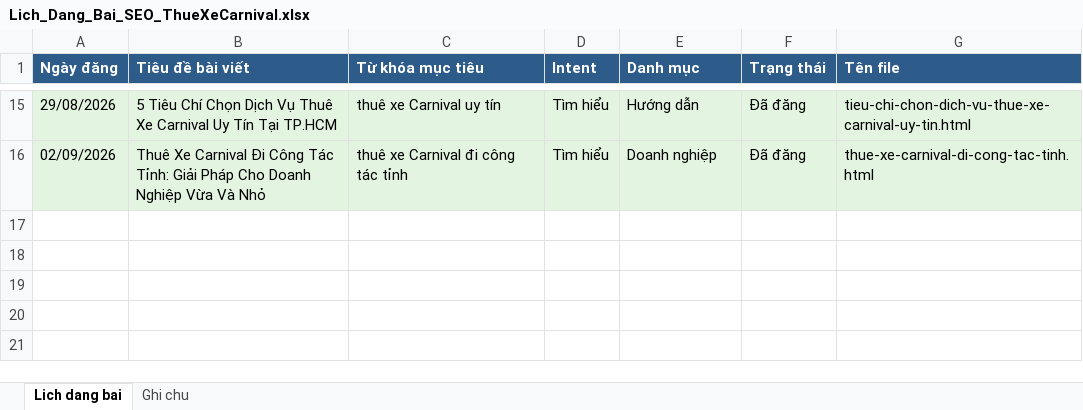
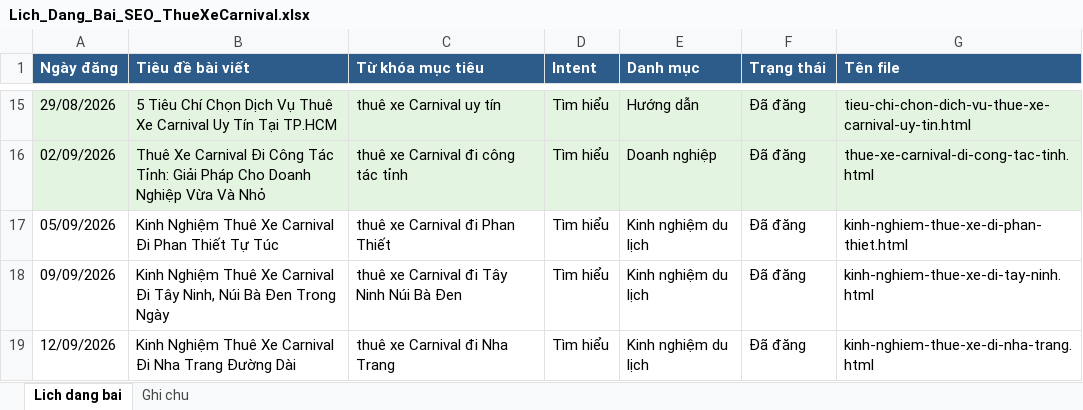
Before and after one commit to macducthanh0511/thuexecarnival, an Excel workbook: Lich_Dang_Bai_SEO_ThueXeCarnival.xlsx, sheet Lich dang bai, drawn as a sheet; only a part is shown, gaps mark what is left out; values as stored, in another font and other column widths than the file's, no borders; the diff names each change by its address in the sheet, - before the commit and + after, or states it on an @@ line.

Commit message:
Them 3 bai blog SEO: Phan Thiet, Tay Ninh, Nha Trang

```diff
--- a/Lich_Dang_Bai_SEO_ThueXeCarnival.xlsx (sheet Lich dang bai)
+++ b/Lich_Dang_Bai_SEO_ThueXeCarnival.xlsx (sheet Lich dang bai)
+row 17: 05/09/2026 | Kinh Nghiệm Thuê Xe Carnival Đi Phan Thiết Tự Túc | thuê xe Carnival đi Phan Thiết | Tìm hiểu | Kinh nghiệm du lịch | Đã đăng | kinh-nghiem-thue-xe-di-phan-thiet.html
+row 18: 09/09/2026 | Kinh Nghiệm Thuê Xe Carnival Đi Tây Ninh, Núi Bà Đen Trong Ngày | thuê xe Carnival đi Tây Ninh Núi Bà Đen | Tìm hiểu | Kinh nghiệm du lịch | Đã đăng | kinh-nghiem-thue-xe-di-tay-ninh.html
+row 19: 12/09/2026 | Kinh Nghiệm Thuê Xe Carnival Đi Nha Trang Đường Dài | thuê xe Carnival đi Nha Trang | Tìm hiểu | Kinh nghiệm du lịch | Đã đăng | kinh-nghiem-thue-xe-di-nha-trang.html
```
Also changed, not shown: 5 other files.
